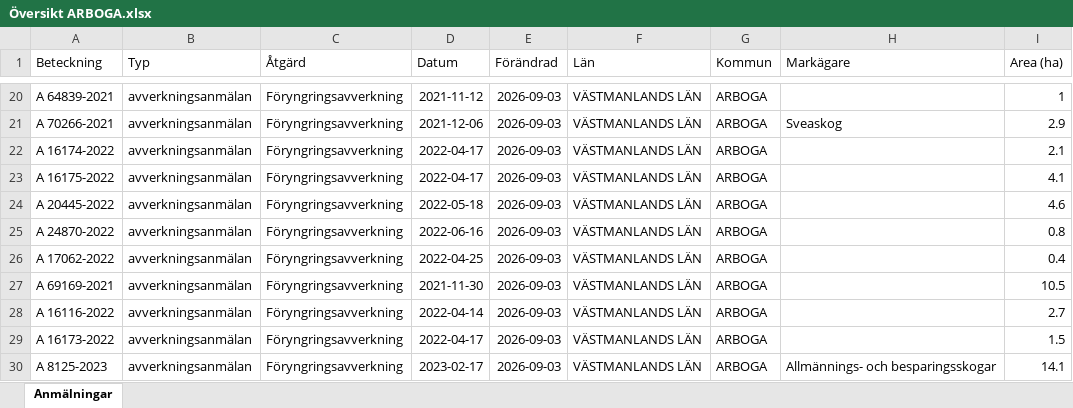
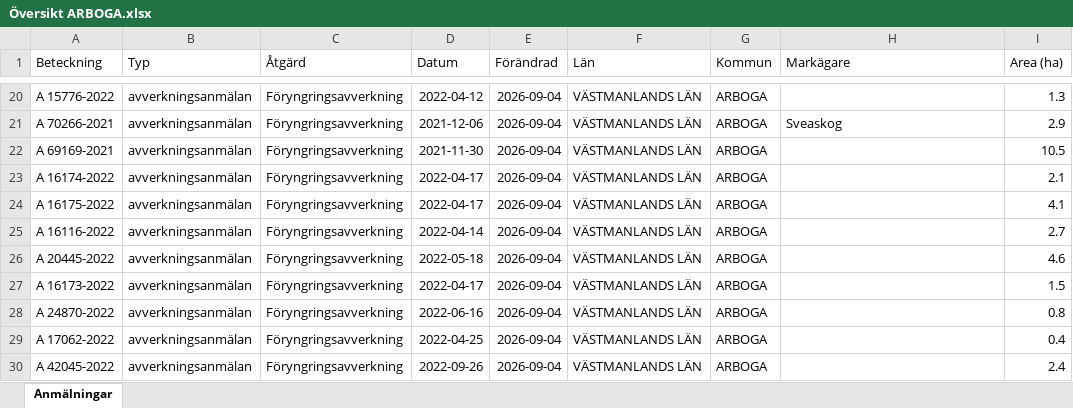
Before and after one commit to klasma/Logging_1984, an Excel workbook: Översikt ARBOGA.xlsx, sheet Anmälningar, drawn as a sheet; only a part is shown, gaps mark what is left out; values as stored, in another font and other column widths than the file's, no borders; the diff covers the shown part only; the diff names each change by its address in the sheet, - before the commit and + after, or states it on an @@ line.

```diff
--- a/Översikt ARBOGA.xlsx (sheet Anmälningar)
+++ b/Översikt ARBOGA.xlsx (sheet Anmälningar)
-A20 (Beteckning): A 64839-2021
+A20 (Beteckning): A 15776-2022
-D20 (Datum): 2021-11-12
+D20 (Datum): 2022-04-12
-E20:E30 (Förändrad): 2026-09-03
+E20:E30 (Förändrad): 2026-09-04
-I20 (Area (ha)): 1
+I20 (Area (ha)): 1.3
-A22 (Beteckning): A 16174-2022
+A22 (Beteckning): A 69169-2021
-D22 (Datum): 2022-04-17
+D22 (Datum): 2021-11-30
-I22 (Area (ha)): 2.1
+I22 (Area (ha)): 10.5
-A23 (Beteckning): A 16175-2022
+A23 (Beteckning): A 16174-2022
-I23 (Area (ha)): 4.1
+I23 (Area (ha)): 2.1
-A24 (Beteckning): A 20445-2022
+A24 (Beteckning): A 16175-2022
-D24 (Datum): 2022-05-18
+D24 (Datum): 2022-04-17
-I24 (Area (ha)): 4.6
+I24 (Area (ha)): 4.1
-A25 (Beteckning): A 24870-2022
+A25 (Beteckning): A 16116-2022
-D25 (Datum): 2022-06-16
+D25 (Datum): 2022-04-14
-I25 (Area (ha)): 0.8
+I25 (Area (ha)): 2.7
-A26 (Beteckning): A 17062-2022
+A26 (Beteckning): A 20445-2022
-D26 (Datum): 2022-04-25
+D26 (Datum): 2022-05-18
-I26 (Area (ha)): 0.4
+I26 (Area (ha)): 4.6
-A27 (Beteckning): A 69169-2021
+A27 (Beteckning): A 16173-2022
-D27 (Datum): 2021-11-30
+D27 (Datum): 2022-04-17
-I27 (Area (ha)): 10.5
+I27 (Area (ha)): 1.5
-A28 (Beteckning): A 16116-2022
+A28 (Beteckning): A 24870-2022
-D28 (Datum): 2022-04-14
+D28 (Datum): 2022-06-16
-I28 (Area (ha)): 2.7
+I28 (Area (ha)): 0.8
-A29 (Beteckning): A 16173-2022
+A29 (Beteckning): A 17062-2022
-D29 (Datum): 2022-04-17
+D29 (Datum): 2022-04-25
-I29 (Area (ha)): 1.5
+I29 (Area (ha)): 0.4
-A30 (Beteckning): A 8125-2023
+A30 (Beteckning): A 42045-2022
-D30 (Datum): 2023-02-17
+D30 (Datum): 2022-09-26
-H30 (Markägare): Allmännings- och besparingsskogar
+H30 (Markägare): (empty)
-I30 (Area (ha)): 14.1
+I30 (Area (ha)): 2.4
```
Also changed, not shown: 656 edited cells elsewhere in this sheet, artfynd/A 20064-2024 artfynd.xlsx, artfynd/A 26044-2025 artfynd.xlsx, 57 other files.
